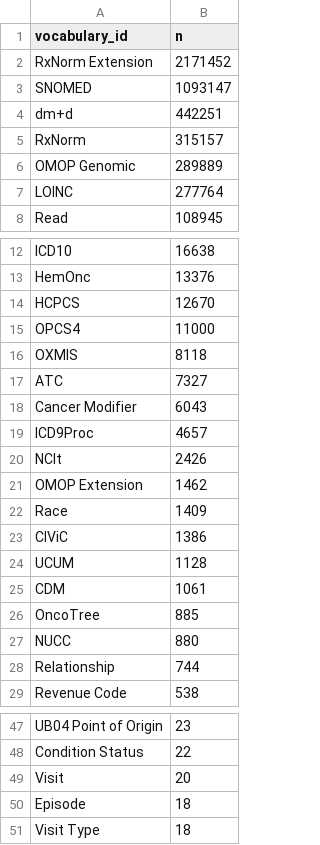
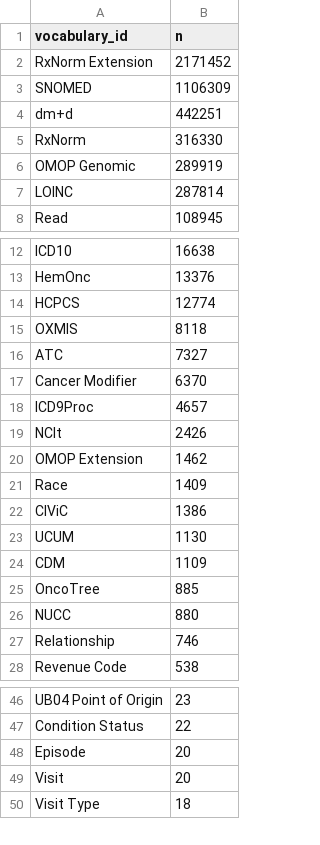
Before and after one commit to SAFEHR-data/omop-vocabs-processed, a CSV file: summaries/freq_concepts_by_vocab.csv, drawn as a sheet; only a part is shown, gaps mark what is left out; the diff covers the shown part only.

Commit message:
Update vocabs to v20260829

```diff
--- a/summaries/freq_concepts_by_vocab.csv
+++ b/summaries/freq_concepts_by_vocab.csv
@@ -2,7 +2,7 @@ vocabulary_id,n
 RxNorm Extension,2171452
-SNOMED,1093147
+SNOMED,1106309
 dm+d,442251
-RxNorm,315157
-OMOP Genomic,289889
-LOINC,277764
+RxNorm,316330
+OMOP Genomic,289919
+LOINC,287814
 Read,108945
@@ -13,7 +13,6 @@ ICD10,16638
 HemOnc,13376
-HCPCS,12670
-OPCS4,11000
+HCPCS,12774
 OXMIS,8118
 ATC,7327
-Cancer Modifier,6043
+Cancer Modifier,6370
 ICD9Proc,4657
@@ -23,7 +22,7 @@ Race,1409
 CIViC,1386
-UCUM,1128
-CDM,1061
+UCUM,1130
+CDM,1109
 OncoTree,885
 NUCC,880
-Relationship,744
+Relationship,746
 Revenue Code,538
@@ -48,4 +47,4 @@ UB04 Point of Origin,23
 Condition Status,22
+Episode,20
 Visit,20
-Episode,18
 Visit Type,18
```
Also changed, not shown: 1 edited cell elsewhere in this file, summaries/freq_concept_relationships_by_vocab.csv, summaries/nrows_per_vocab_file.csv, 10 other files.
